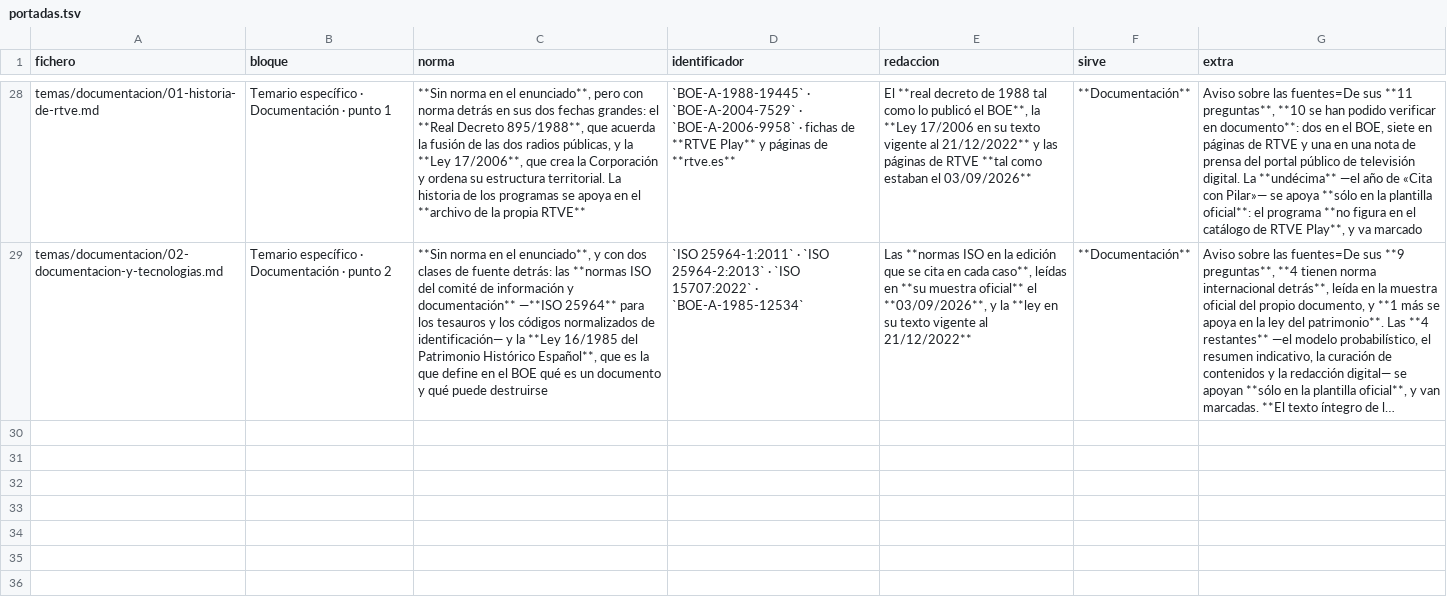
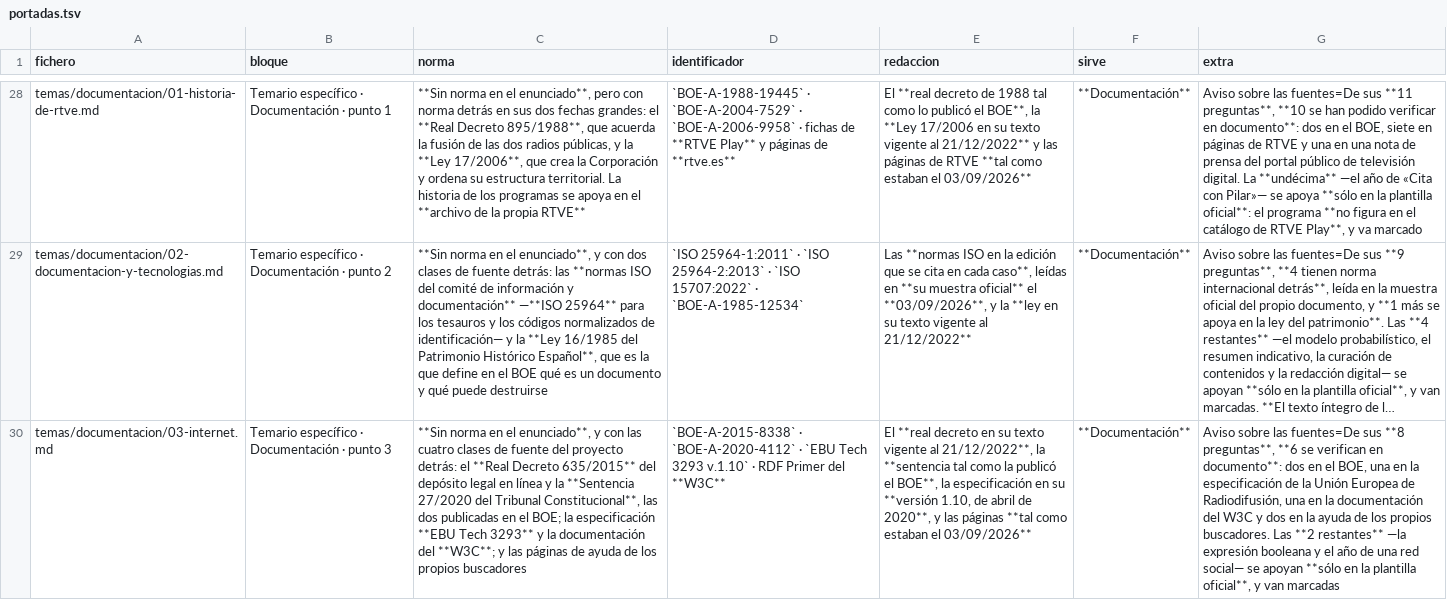
Before and after one commit to Aaroncbr92/Aaroncbr92, a TSV file: herramientas/portadas.tsv, drawn as a sheet; only a part is shown, gaps mark what is left out; long unchanged cells end in …; the diff names each change by its address in the sheet, - before the commit and + after, or states it on an @@ line.

```diff
--- a/herramientas/portadas.tsv
+++ b/herramientas/portadas.tsv
+row 30: temas/documentacion/03-internet.md | Temario específico · Documentación · punto 3 | **Sin norma en el enunciado**, y con las cuatro clases de fuente del proyecto detrás: el **Real Decreto 635/2015** del depósito legal en línea y la **Sentencia 27/2020 del Tribunal Constitucional**, las dos publicadas en el BOE; la especificación **EBU Tech 3293** y la documentación del **W3C**; y las páginas de ayuda de los propios buscadores | `BOE-A-2015-8338` · `BOE-A-2020-4112` · `EBU Tech 3293 v.1.10` · RDF Primer del **W3C** | El **real decreto en su texto vigente al 21/12/2022**, la **sentencia tal como la publicó el BOE**, la especificación en su **versión 1.10, de abril de 2020**, y las páginas **tal como estaban el 03/09/2026** | **Documentación** | Aviso sobre las fuentes=De sus **8 preguntas**, **6 se verifican en documento**: dos en el BOE, una en la especificación de la Unión Europea de Radiodifusión, una en la documentación del W3C y dos en la ayuda de los propios buscadores. Las **2 restantes** —la expresión booleana y el año de una red social— se apoyan **sólo en la plantilla oficial**, y van marcadas
```
Also changed, not shown: 16 other files.
